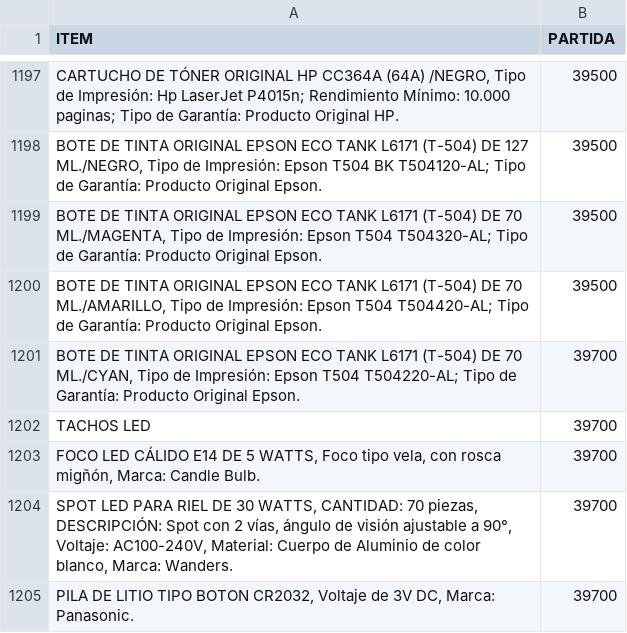
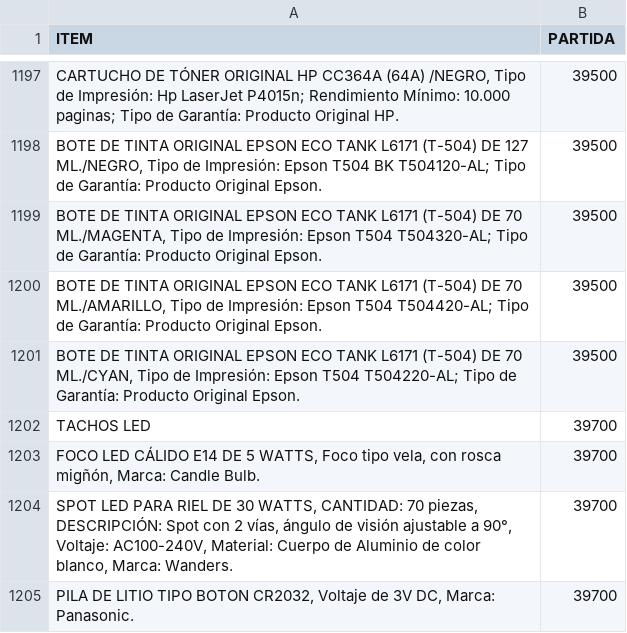
Before and after one commit to alearando-ucb/fcbcb_clasificador_presupuestario, a CSV file: data/raw/DATOS ENTRENAMIENTO.csv, drawn as a sheet; only a part is shown, gaps mark what is left out; the diff covers the shown part only; the diff names each change by its address in the sheet, - before the commit and + after, or states it on an @@ line.

```diff
--- a/data/raw/DATOS ENTRENAMIENTO.csv
+++ b/data/raw/DATOS ENTRENAMIENTO.csv
-B1201 (PARTIDA): 39700
+B1201 (PARTIDA): 39500
```
Also changed, not shown: 53 added rows elsewhere in this file.
